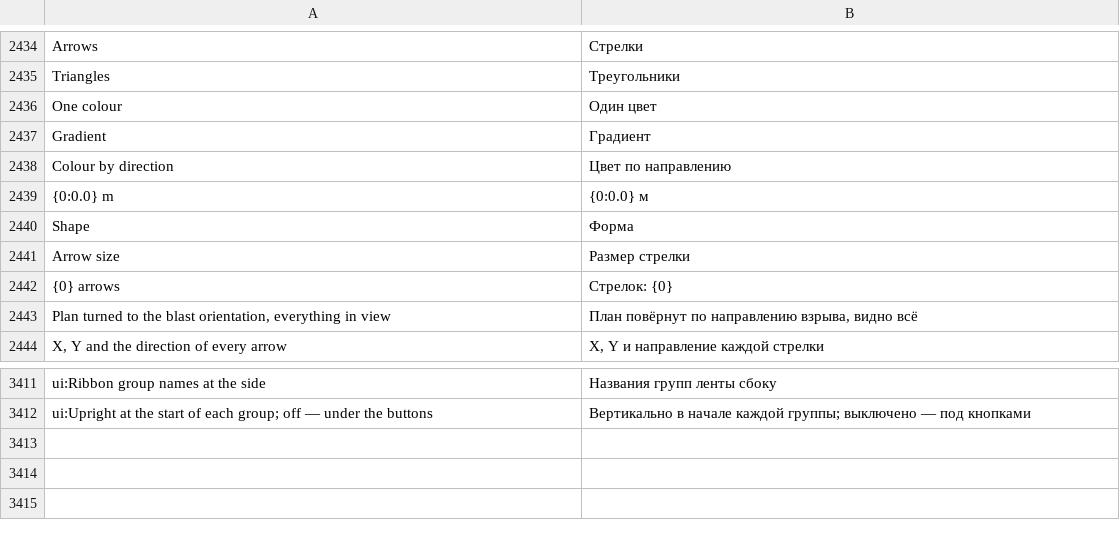
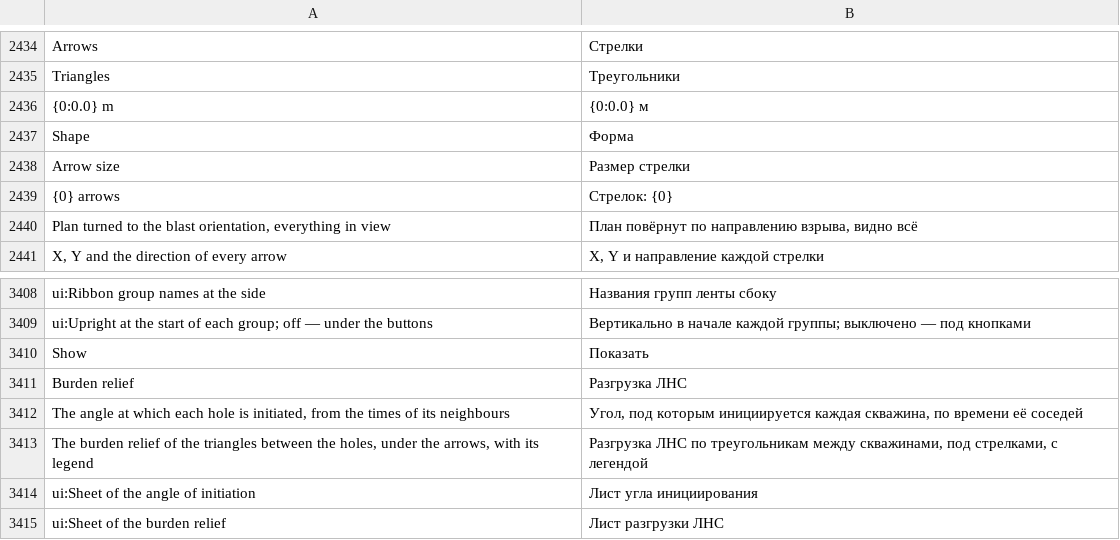
Before and after one commit to rootspain/bdsgnr, a TSV file: src/BlastDesigner.App/Services/ru.tsv, drawn as a sheet; only a part is shown, gaps mark what is left out; removed rows and columns are numbered as before the commit, all else as after; the diff names each change by its address in the sheet, - before the commit and + after, or states it on an @@ line.

```diff
--- a/src/BlastDesigner.App/Services/ru.tsv
+++ b/src/BlastDesigner.App/Services/ru.tsv
-row 2436: One colour | Один цвет
-row 2437: Gradient | Градиент
-row 2438: Colour by direction | Цвет по направлению
+row 3410: Show | Показать
+row 3411: Burden relief | Разгрузка ЛНС
+row 3412: The angle at which each hole is initiated, from the times of its neighbours | Угол, под которым инициируется каждая скважина, по времени её соседей
+row 3413: The burden relief of the triangles between the holes, under the arrows, with its legend | Разгрузка ЛНС по треугольникам между скважинами, под стрелками, с легендой
+row 3414: ui:Sheet of the angle of initiation | Лист угла инициирования
+row 3415: ui:Sheet of the burden relief | Лист разгрузки ЛНС
```
Also changed, not shown: 12 other files.
